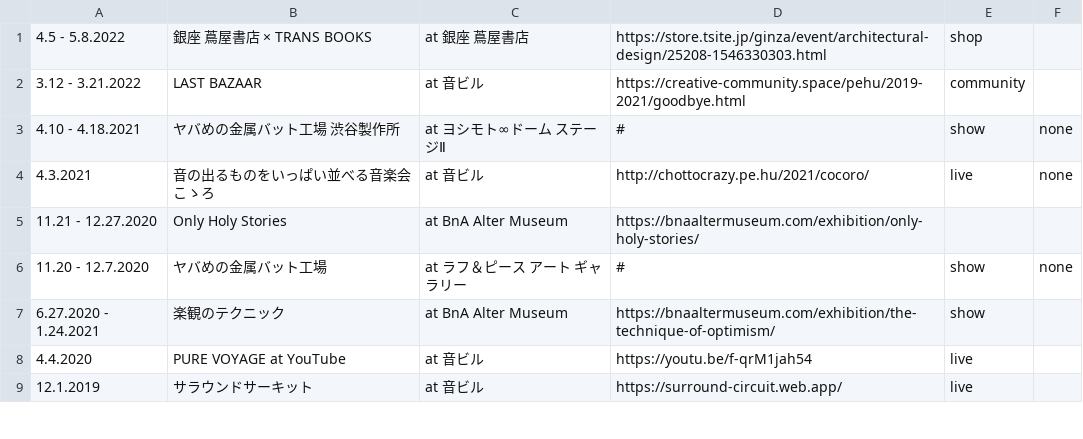
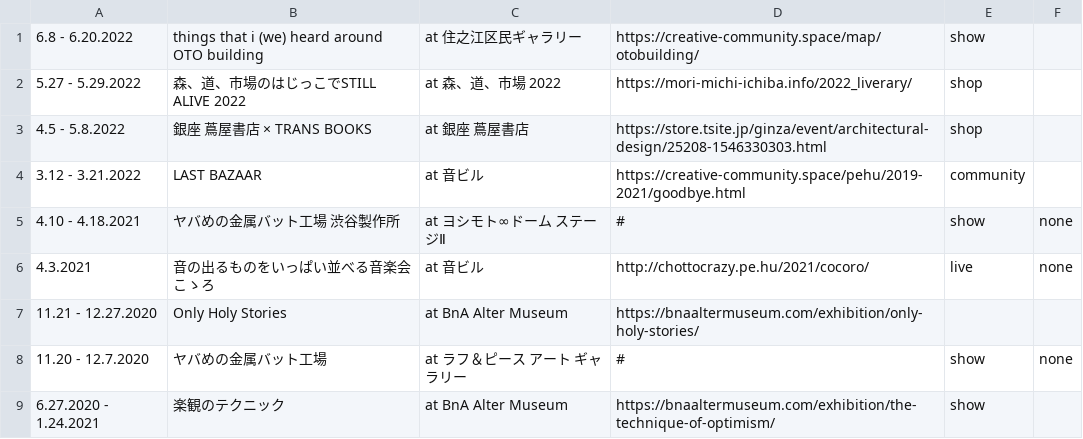
Before and after one commit to pe-hu/index, a CSV file: schedule/topics.csv, drawn as a sheet; only a part is shown; the shorter side is filled out with more unchanged rows; the diff names each change by its address in the sheet, - before the commit and + after, or states it on an @@ line.

Commit message:
Update topics.csv

```diff
--- a/schedule/topics.csv
+++ b/schedule/topics.csv
+row 1: 6.8 - 6.20.2022 | things that i (we) heard around OTO building | at 住之江区民ギャラリー | https://creative-community.space/map/otobuilding/ | show
+row 2: 5.27 - 5.29.2022 | 森、道、市場のはじっこでSTILL ALIVE 2022 | at 森、道、市場 2022 | https://mori-michi-ichiba.info/2022_liverary/ | shop
```
